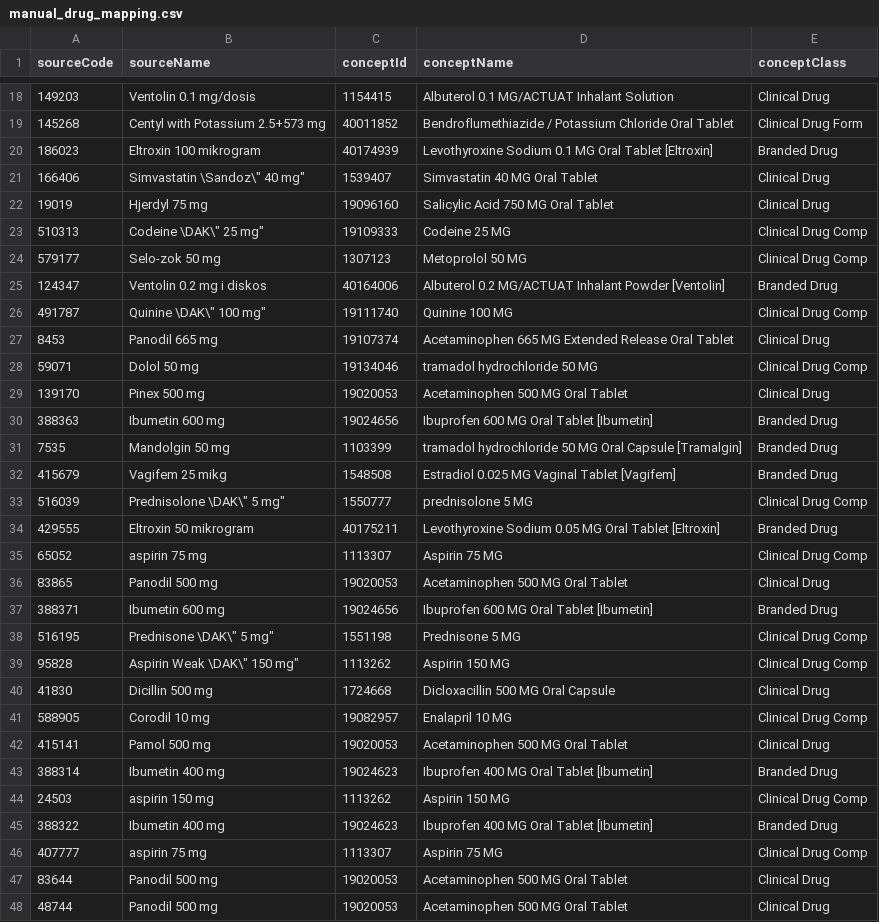
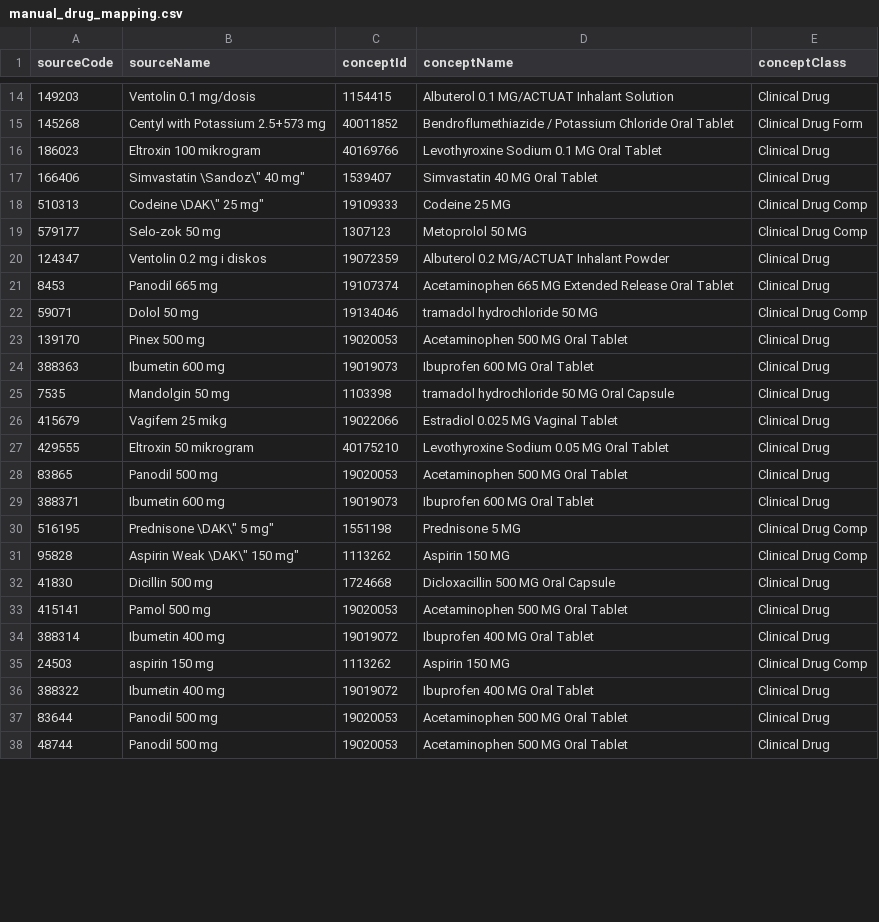
Before and after one commit to thehyve/ohdsi-drug-mapping, a CSV file: manual_mappings/manual_drug_mapping.csv, drawn as a sheet; only a part is shown, gaps mark what is left out; the diff covers the shown part only.

Commit message:
Added manual mapping override.

```diff
--- a/manual_mappings/manual_drug_mapping.csv
+++ b/manual_mappings/manual_drug_mapping.csv
@@ -19,9 +15,7 @@ sourceCode,sourceName,conceptId,conceptName,conceptClass
 145268,Centyl with Potassium 2.5+573 mg,40011852,Bendroflumethiazide / Potassium Chloride Oral Tablet,Clinical Drug Form
-186023,Eltroxin 100 mikrogram,40174939,Levothyroxine Sodium 0.1 MG Oral Tablet [Eltroxin],Branded Drug
+186023,Eltroxin 100 mikrogram,40169766,Levothyroxine Sodium 0.1 MG Oral Tablet,Clinical Drug
 166406,"Simvastatin \Sandoz\"" 40 mg""",1539407,Simvastatin 40 MG Oral Tablet,Clinical Drug
-19019,Hjerdyl 75 mg,19096160,Salicylic Acid 750 MG Oral Tablet,Clinical Drug
 510313,"Codeine \DAK\"" 25 mg""",19109333,Codeine 25 MG,Clinical Drug Comp
 579177,Selo-zok 50 mg,1307123,Metoprolol 50 MG,Clinical Drug Comp
-124347,Ventolin 0.2 mg i diskos,40164006,Albuterol 0.2 MG/ACTUAT Inhalant Powder [Ventolin],Branded Drug
-491787,"Quinine \DAK\"" 100 mg""",19111740,Quinine 100 MG,Clinical Drug Comp
+124347,Ventolin 0.2 mg i diskos,19072359,Albuterol 0.2 MG/ACTUAT Inhalant Powder,Clinical Drug
 8453,Panodil 665 mg,19107374,Acetaminophen 665 MG Extended Release Oral Tablet,Clinical Drug
@@ -29,10 +23,8 @@ sourceCode,sourceName,conceptId,conceptName,conceptClass
 139170,Pinex 500 mg,19020053,Acetaminophen 500 MG Oral Tablet,Clinical Drug
-388363,Ibumetin 600 mg,19024656,Ibuprofen 600 MG Oral Tablet [Ibumetin],Branded Drug
-7535,Mandolgin 50 mg,1103399,tramadol hydrochloride 50 MG Oral Capsule [Tramalgin],Branded Drug
-415679,Vagifem 25 mikg,1548508,Estradiol 0.025 MG Vaginal Tablet [Vagifem],Branded Drug
-516039,"Prednisolone \DAK\"" 5 mg""",1550777,prednisolone 5 MG,Clinical Drug Comp
-429555,Eltroxin 50 mikrogram,40175211,Levothyroxine Sodium 0.05 MG Oral Tablet [Eltroxin],Branded Drug
-65052,aspirin 75 mg,1113307,Aspirin 75 MG,Clinical Drug Comp
+388363,Ibumetin 600 mg,19019073,Ibuprofen 600 MG Oral Tablet,Clinical Drug
+7535,Mandolgin 50 mg,1103398,tramadol hydrochloride 50 MG Oral Capsule,Clinical Drug
+415679,Vagifem 25 mikg,19022066,Estradiol 0.025 MG Vaginal Tablet,Clinical Drug
+429555,Eltroxin 50 mikrogram,40175210,Levothyroxine Sodium 0.05 MG Oral Tablet,Clinical Drug
 83865,Panodil 500 mg,19020053,Acetaminophen 500 MG Oral Tablet,Clinical Drug
-388371,Ibumetin 600 mg,19024656,Ibuprofen 600 MG Oral Tablet [Ibumetin],Branded Drug
+388371,Ibumetin 600 mg,19019073,Ibuprofen 600 MG Oral Tablet,Clinical Drug
 516195,"Prednisone \DAK\"" 5 mg""",1551198,Prednisone 5 MG,Clinical Drug Comp
@@ -40,8 +32,6 @@ sourceCode,sourceName,conceptId,conceptName,conceptClass
 41830,Dicillin 500 mg,1724668,Dicloxacillin 500 MG Oral Capsule,Clinical Drug
-588905,Corodil 10 mg,19082957,Enalapril 10 MG,Clinical Drug Comp
 415141,Pamol 500 mg,19020053,Acetaminophen 500 MG Oral Tablet,Clinical Drug
-388314,Ibumetin 400 mg,19024623,Ibuprofen 400 MG Oral Tablet [Ibumetin],Branded Drug
+388314,Ibumetin 400 mg,19019072,Ibuprofen 400 MG Oral Tablet,Clinical Drug
 24503,aspirin 150 mg,1113262,Aspirin 150 MG,Clinical Drug Comp
-388322,Ibumetin 400 mg,19024623,Ibuprofen 400 MG Oral Tablet [Ibumetin],Branded Drug
-407777,aspirin 75 mg,1113307,Aspirin 75 MG,Clinical Drug Comp
+388322,Ibumetin 400 mg,19019072,Ibuprofen 400 MG Oral Tablet,Clinical Drug
 83644,Panodil 500 mg,19020053,Acetaminophen 500 MG Oral Tablet,Clinical Drug
```
Also changed, not shown: 4 removed rows and 93 edited cells elsewhere in this file, 6 other files.
